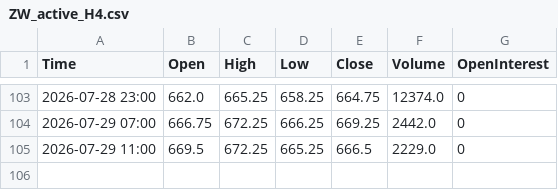
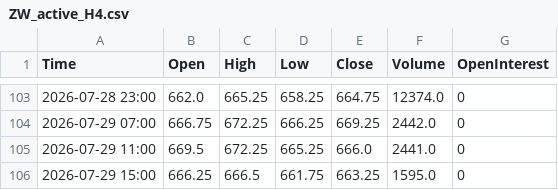
Before and after one commit to Thang-Cbot/dashboard, a CSV file: Data/output/ZW_active_H4.csv, drawn as a sheet; only a part is shown, gaps mark what is left out.

```diff
--- a/Data/output/ZW_active_H4.csv
+++ b/Data/output/ZW_active_H4.csv
@@ -104,2 +104,3 @@ Time,Open,High,Low,Close,Volume,OpenInterest
 2026-07-29 07:00,666.75,672.25,666.25,669.25,2442.0,0
-2026-07-29 11:00,669.5,672.25,665.25,666.5,2229.0,0
+2026-07-29 11:00,669.5,672.25,665.25,666.0,2441.0,0
+2026-07-29 15:00,666.25,666.5,661.75,663.25,1595.0,0
```
Also changed, not shown: Data/output/ZC_active_H4.csv, 3 other files.
